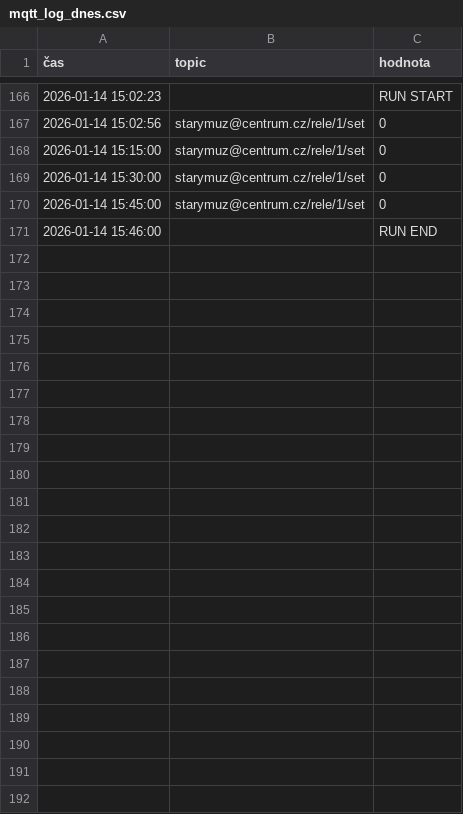
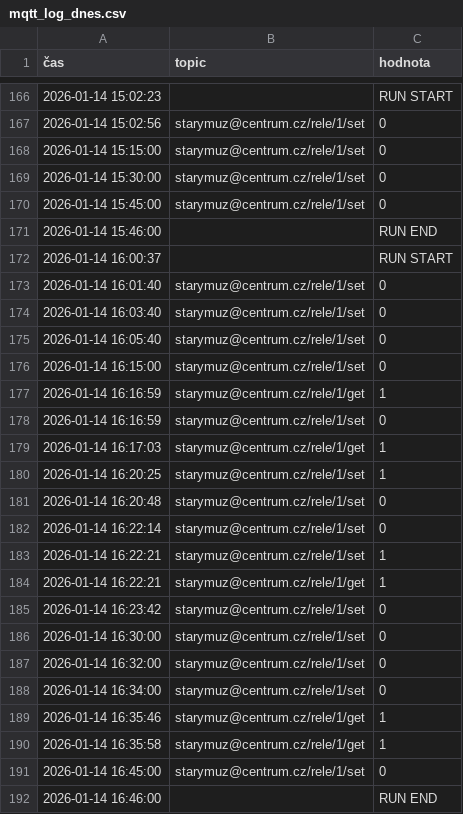
Before and after one commit to StaryMuz/Log_brokera, a CSV file: mqtt_log_dnes.csv, drawn as a sheet; only a part is shown, gaps mark what is left out; the diff names each change by its address in the sheet, - before the commit and + after, or states it on an @@ line.

```diff
--- a/mqtt_log_dnes.csv
+++ b/mqtt_log_dnes.csv
+row 172: 2026-01-14 16:00:37 |  | RUN START
+row 173: 2026-01-14 16:01:40 | starymuz@centrum.cz/rele/1/set | 0
+row 174: 2026-01-14 16:03:40 | starymuz@centrum.cz/rele/1/set | 0
+row 175: 2026-01-14 16:05:40 | starymuz@centrum.cz/rele/1/set | 0
+row 176: 2026-01-14 16:15:00 | starymuz@centrum.cz/rele/1/set | 0
+row 177: 2026-01-14 16:16:59 | starymuz@centrum.cz/rele/1/get | 1
+row 178: 2026-01-14 16:16:59 | starymuz@centrum.cz/rele/1/set | 0
+row 179: 2026-01-14 16:17:03 | starymuz@centrum.cz/rele/1/get | 1
+row 180: 2026-01-14 16:20:25 | starymuz@centrum.cz/rele/1/set | 1
+row 181: 2026-01-14 16:20:48 | starymuz@centrum.cz/rele/1/set | 0
+row 182: 2026-01-14 16:22:14 | starymuz@centrum.cz/rele/1/set | 0
+row 183: 2026-01-14 16:22:21 | starymuz@centrum.cz/rele/1/set | 1
+row 184: 2026-01-14 16:22:21 | starymuz@centrum.cz/rele/1/get | 1
+row 185: 2026-01-14 16:23:42 | starymuz@centrum.cz/rele/1/set | 0
+row 186: 2026-01-14 16:30:00 | starymuz@centrum.cz/rele/1/set | 0
+row 187: 2026-01-14 16:32:00 | starymuz@centrum.cz/rele/1/set | 0
+row 188: 2026-01-14 16:34:00 | starymuz@centrum.cz/rele/1/set | 0
+row 189: 2026-01-14 16:35:46 | starymuz@centrum.cz/rele/1/get | 1
+row 190: 2026-01-14 16:35:58 | starymuz@centrum.cz/rele/1/get | 1
+row 191: 2026-01-14 16:45:00 | starymuz@centrum.cz/rele/1/set | 0
+row 192: 2026-01-14 16:46:00 |  | RUN END
```
